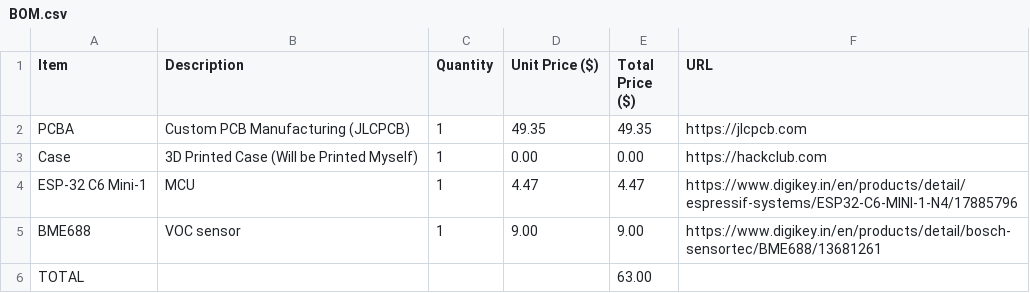
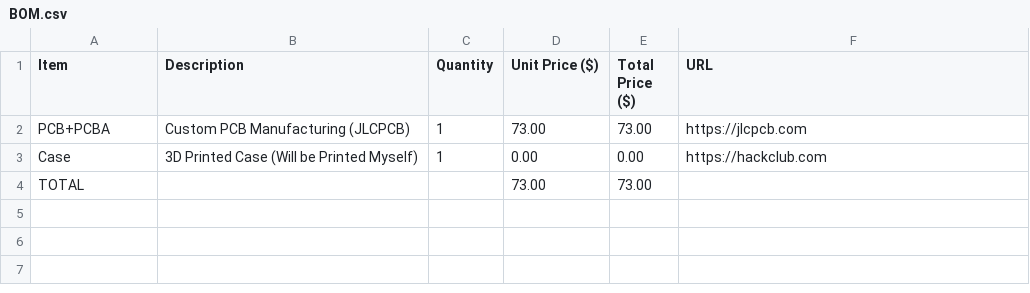
Before and after one commit to Enderman8843/illuminati, a CSV file: BOM.csv, drawn as a sheet.

Commit message:
Add files via upload

```diff
--- a/BOM.csv
+++ b/BOM.csv
@@ -1,6 +1,4 @@
 Item,Description,Quantity,Unit Price ($),Total Price ($),URL
-PCBA,Custom PCB Manufacturing (JLCPCB),1,49.35,49.35,https://jlcpcb.com
+PCB+PCBA,Custom PCB Manufacturing (JLCPCB),1,73.00,73.00,https://jlcpcb.com
 Case,3D Printed Case (Will be Printed Myself),1,0.00,0.00,https://hackclub.com
-ESP-32 C6 Mini-1,MCU,1,4.47,4.47,https://www.digikey.in/en/products/detail/espressif-systems/ESP32-C6-MINI-1-N4/17885796
-BME688,VOC sensor,1,9.00,9.00,https://www.digikey.in/en/products/detail/bosch-sensortec/BME688/13681261
-TOTAL,,,,63.00,
+TOTAL,,,73.00,73.00,
```
